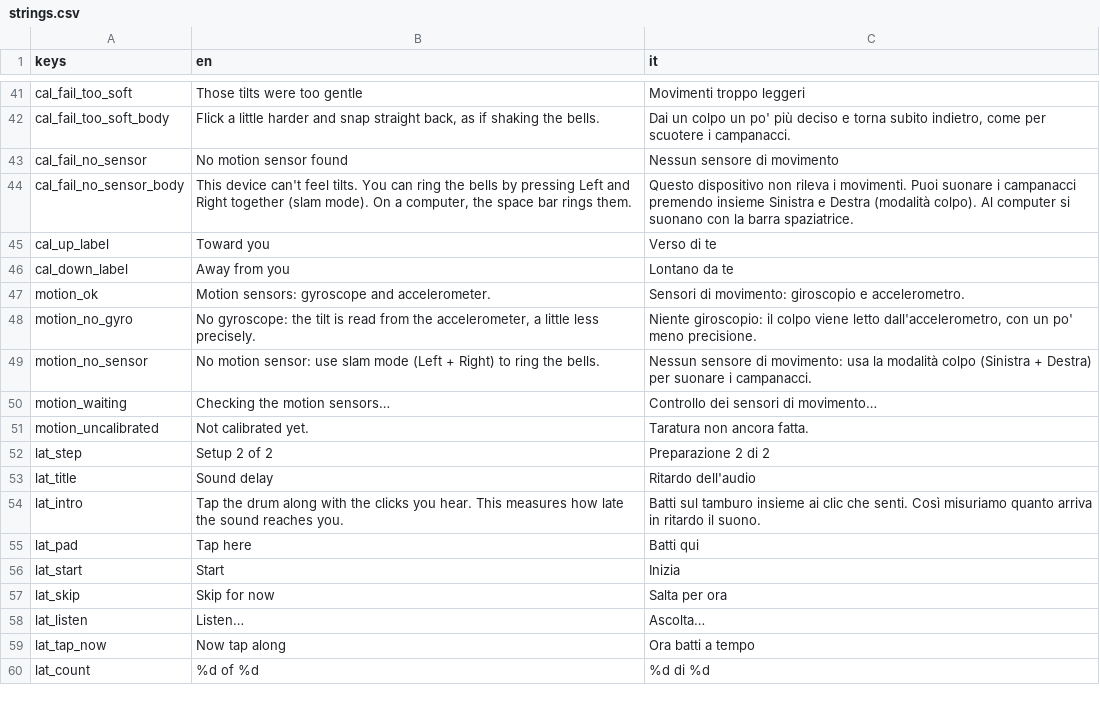
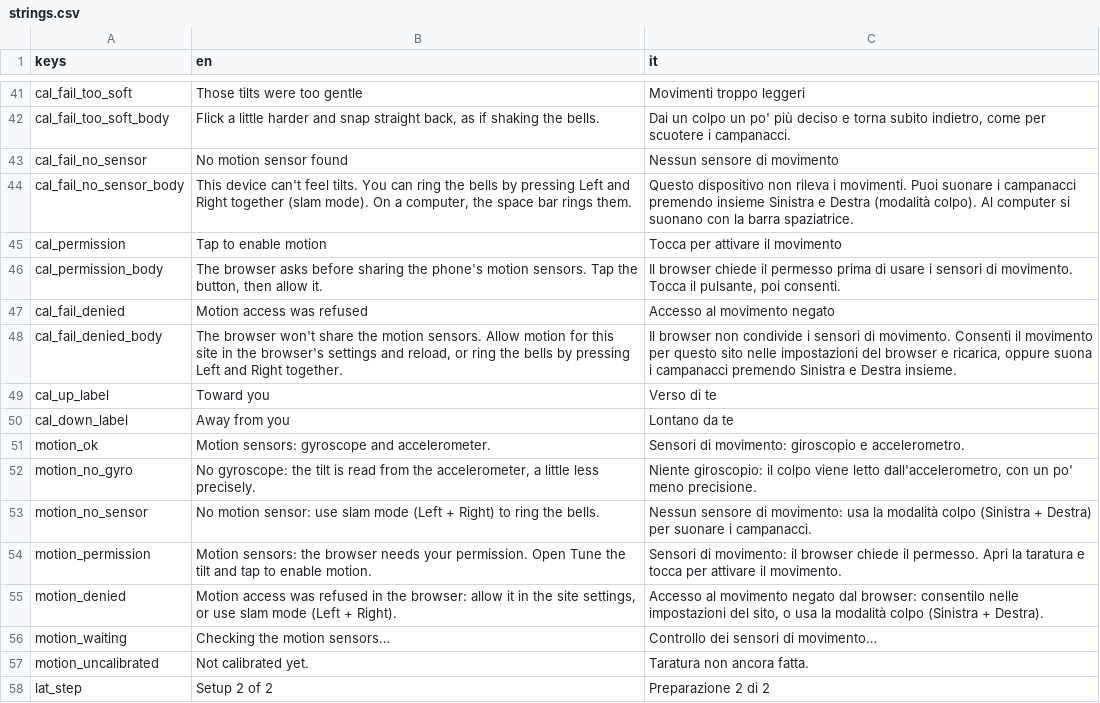
Before and after one commit to icsdaniel/Mamuthones, a CSV file: game/i18n/strings.csv, drawn as a sheet; only a part is shown, gaps mark what is left out; the shorter side is filled out with more unchanged rows.

```diff
--- a/game/i18n/strings.csv
+++ b/game/i18n/strings.csv
@@ -44,2 +44,6 @@ cal_fail_no_sensor,No motion sensor found,Nessun sensore di movimento
 cal_fail_no_sensor_body,"This device can't feel tilts. You can ring the bells by pressing Left and Right together (slam mode). On a computer, the space bar rings them.",Questo dispositivo non rileva i movimenti. Puoi suonare i campanacci premendo insieme Sinistra e Destra (modalità colpo). Al computer si suonano con la barra spaziatrice.
+cal_permission,Tap to enable motion,Tocca per attivare il movimento
+cal_permission_body,"The browser asks before sharing the phone's motion sensors. Tap the button, then allow it.","Il browser chiede il permesso prima di usare i sensori di movimento. Tocca il pulsante, poi consenti."
+cal_fail_denied,Motion access was refused,Accesso al movimento negato
+cal_fail_denied_body,"The browser won't share the motion sensors. Allow motion for this site in the browser's settings and reload, or ring the bells by pressing Left and Right together.","Il browser non condivide i sensori di movimento. Consenti il movimento per questo sito nelle impostazioni del browser e ricarica, oppure suona i campanacci premendo Sinistra e Destra insieme."
 cal_up_label,Toward you,Verso di te
@@ -49,2 +53,4 @@ motion_no_gyro,"No gyroscope: the tilt is read from the accelerometer, a little
 motion_no_sensor,No motion sensor: use slam mode (Left + Right) to ring the bells.,Nessun sensore di movimento: usa la modalità colpo (Sinistra + Destra) per suonare i campanacci.
+motion_permission,Motion sensors: the browser needs your permission. Open Tune the tilt and tap to enable motion.,Sensori di movimento: il browser chiede il permesso. Apri la taratura e tocca per attivare il movimento.
+motion_denied,"Motion access was refused in the browser: allow it in the site settings, or use slam mode (Left + Right).","Accesso al movimento negato dal browser: consentilo nelle impostazioni del sito, o usa la modalità colpo (Sinistra + Destra)."
 motion_waiting,Checking the motion sensors…,Controllo dei sensori di movimento…
```
Also changed, not shown: 6 other files.
